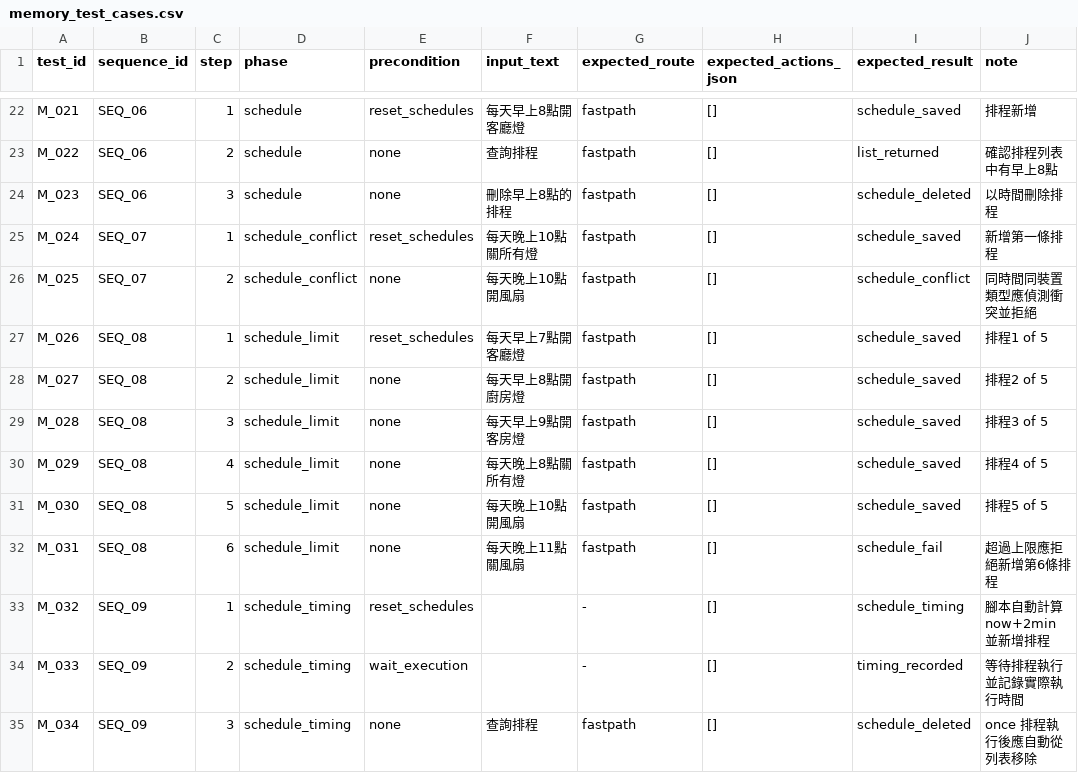
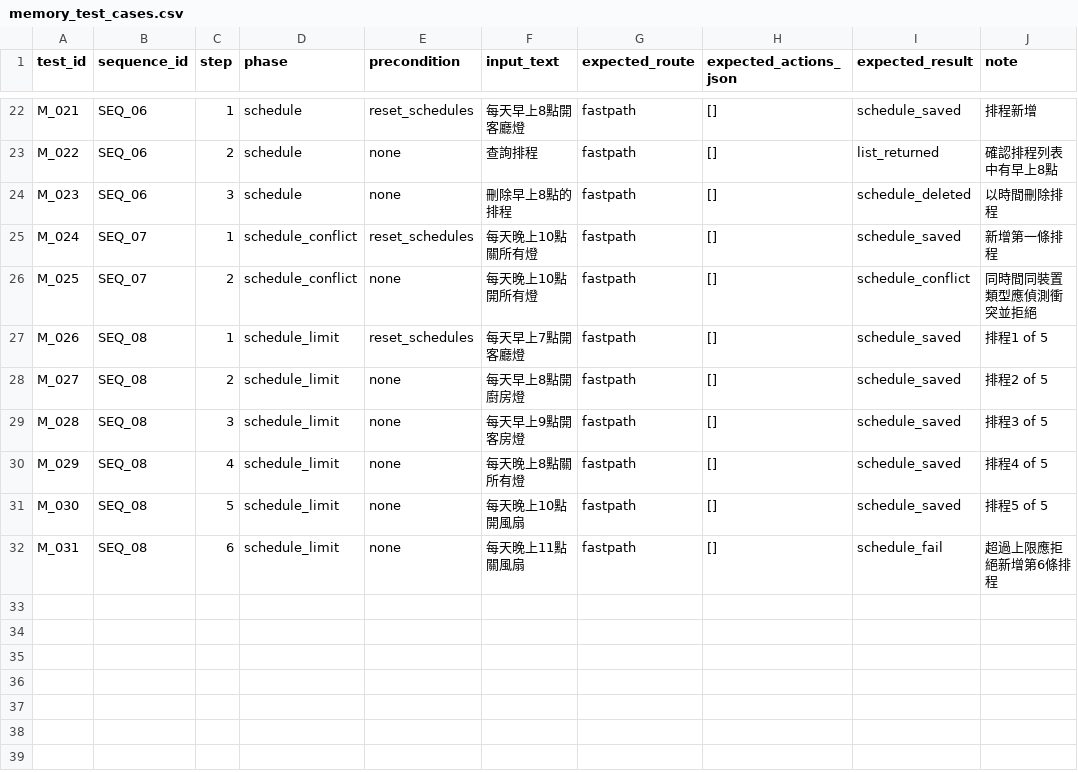
Before and after one commit to ZZLLHHKK/project, a CSV file: data/eval/memory_test_cases.csv, drawn as a sheet; only a part is shown, gaps mark what is left out.

```diff
--- a/data/eval/memory_test_cases.csv
+++ b/data/eval/memory_test_cases.csv
@@ -25,3 +25,3 @@ M_023,SEQ_06,3,schedule,none,刪除早上8點的排程,fastpath,[],schedule_dele
 M_024,SEQ_07,1,schedule_conflict,reset_schedules,每天晚上10點關所有燈,fastpath,[],schedule_saved,新增第一條排程
-M_025,SEQ_07,2,schedule_conflict,none,每天晚上10點開風扇,fastpath,[],schedule_conflict,同時間同裝置類型應偵測衝突並拒絕
+M_025,SEQ_07,2,schedule_conflict,none,每天晚上10點開所有燈,fastpath,[],schedule_conflict,同時間同裝置類型應偵測衝突並拒絕
 M_026,SEQ_08,1,schedule_limit,reset_schedules,每天早上7點開客廳燈,fastpath,[],schedule_saved,排程1 of 5
@@ -32,4 +32 @@ M_030,SEQ_08,5,schedule_limit,none,每天晚上10點開風扇,fastpath,[],schedu
 M_031,SEQ_08,6,schedule_limit,none,每天晚上11點關風扇,fastpath,[],schedule_fail,超過上限應拒絕新增第6條排程
-M_032,SEQ_09,1,schedule_timing,reset_schedules,,-,[],schedule_timing,腳本自動計算 now+2min 並新增排程
-M_033,SEQ_09,2,schedule_timing,wait_execution,,-,[],timing_recorded,等待排程執行並記錄實際執行時間
-M_034,SEQ_09,3,schedule_timing,none,查詢排程,fastpath,[],schedule_deleted,once 排程執行後應自動從列表移除
```
Also changed, not shown: 3 other files.
